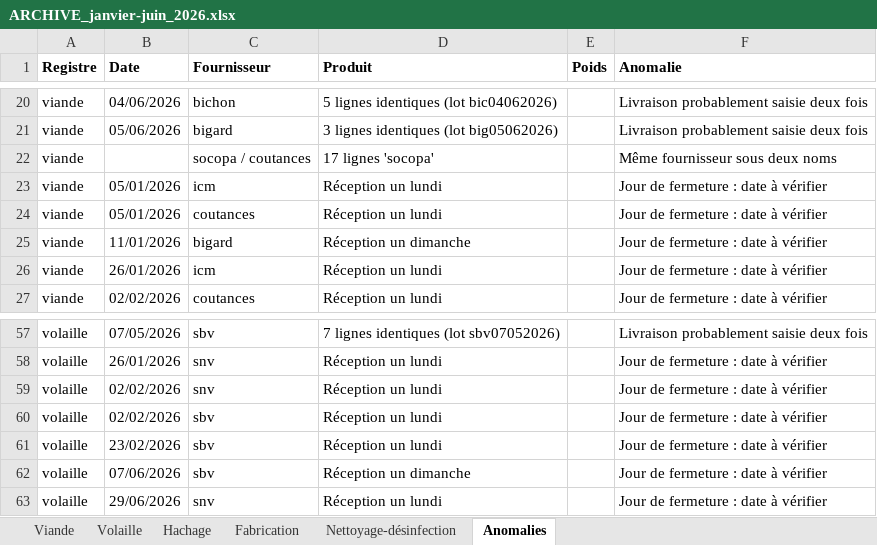
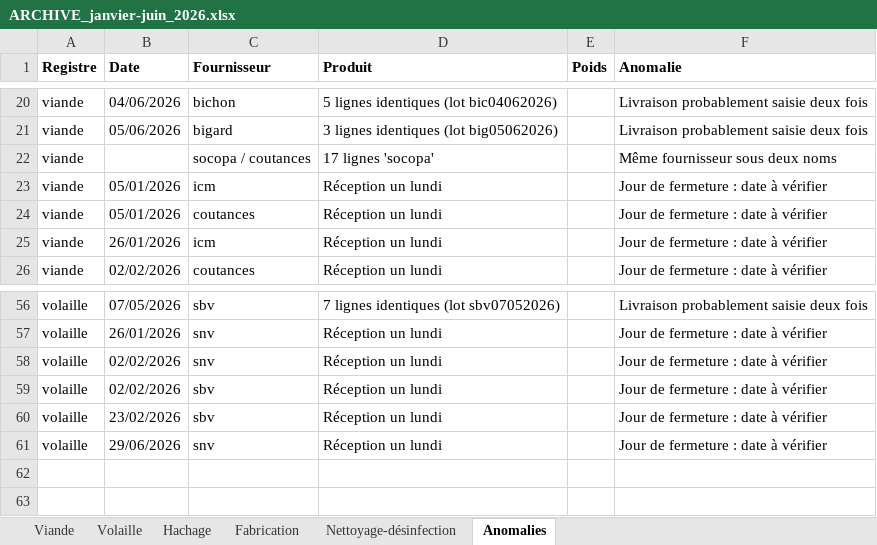
Before and after one commit to mk19mk69-ops/haccp, an Excel workbook: archives/ARCHIVE_janvier-juin_2026.xlsx, sheet Anomalies, drawn as a sheet; only a part is shown, gaps mark what is left out; values as stored, in another font and other column widths than the file's, no borders; the diff names each change by its address in the sheet, - before the commit and + after, or states it on an @@ line.

```diff
--- a/archives/ARCHIVE_janvier-juin_2026.xlsx (sheet Anomalies)
+++ b/archives/ARCHIVE_janvier-juin_2026.xlsx (sheet Anomalies)
-row 25: viande | 11/01/2026 | bigard | Réception un dimanche |  | Jour de fermeture : date à vérifier
-row 62: volaille | 07/06/2026 | sbv | Réception un dimanche |  | Jour de fermeture : date à vérifier
```
Also changed, not shown: sheet Viande, 1 other file.
